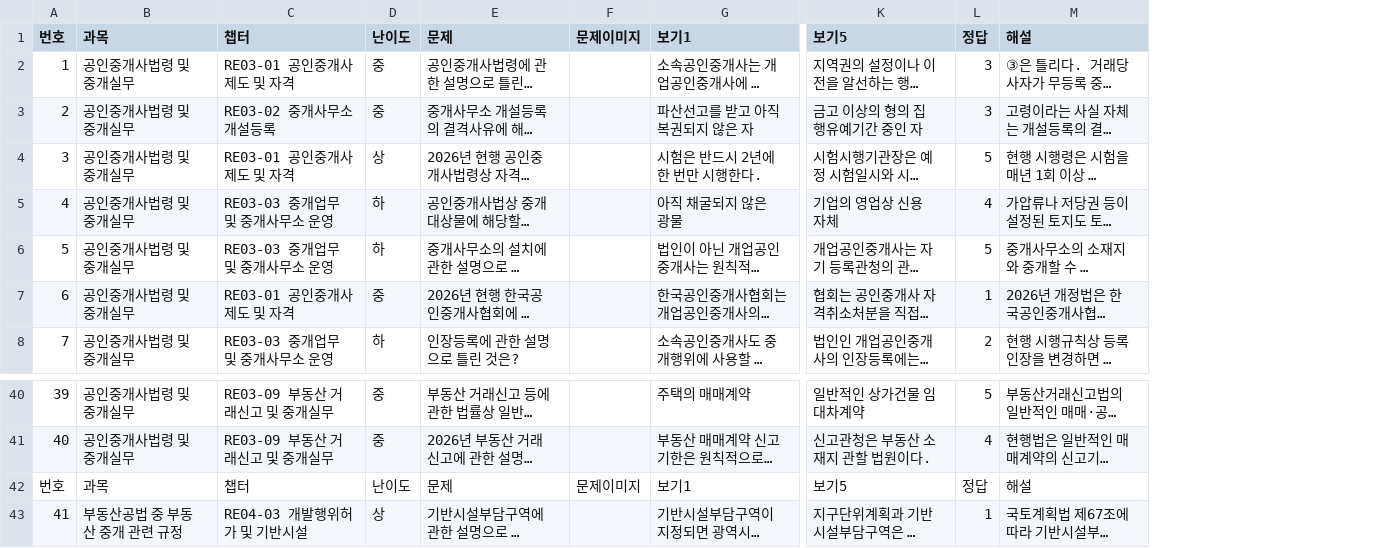
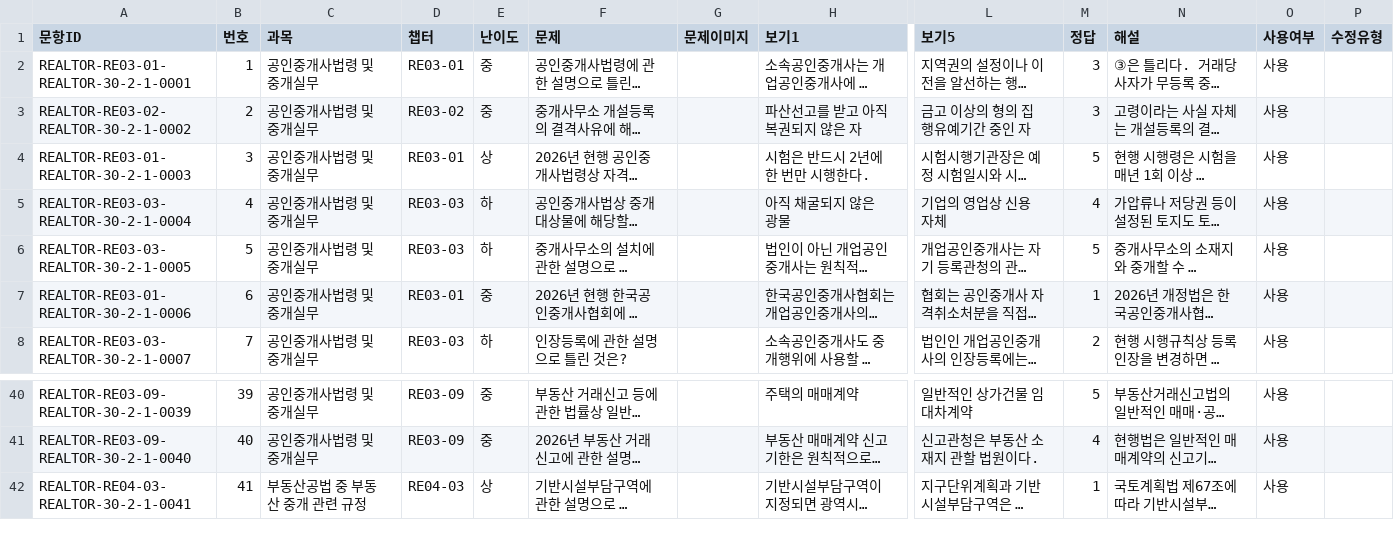
Before and after one commit to noh73010/education-webapp, a CSV file: generated/realtor/realtor_30-2-1.csv, drawn as a sheet; only a part is shown, gaps mark what is left out; long unchanged cells end in …; removed rows and columns are numbered as before the commit, all else as after; rows hold the shown columns only; the diff names each change by its address in the sheet, - before the commit and + after, or states it on an @@ line.

```diff
--- a/generated/realtor/realtor_30-2-1.csv
+++ b/generated/realtor/realtor_30-2-1.csv
+column A (문항ID), rows 2-8: REALTOR-RE03-01-REALTOR-30-2-1-0001 | REALTOR-RE03-02-REALTOR-30-2-1-0002 | REALTOR-RE03-01-REALTOR-30-2-1-0003 | REALTOR-RE03-03-REALTOR-30-2-1-0004 | REALTOR-RE03-03-REALTOR-30-2-1-0005 | REALTOR-RE03-01-REALTOR-30-2-1-0006 | REALTOR-RE03-03-REALTOR-30-2-1-0007; rows 40-42: REALTOR-RE03-09-REALTOR-30-2-1-0039 | REALTOR-RE03-09-REALTOR-30-2-1-0040 | REALTOR-RE04-03-REALTOR-30-2-1-0041
-column C (챕터), rows 2-8: RE03-01 공인중개사 제도 및 자격 | RE03-02 중개사무소 개설등록 | RE03-01 공인중개사 제도 및 자격 | RE03-03 중개업무 및 중개사무소 운영 | RE03-03 중개업무 및 중개사무소 운영 | RE03-01 공인중개사 제도 및 자격 | RE03-03 중개업무 및 중개사무소 운영; rows 40-41: RE03-09 부동산 거래신고 및 중개실무 | RE03-09 부동산 거래신고 및 중개실무; row 43: RE04-03 개발행위허가 및 기반시설
+column D (챕터), rows 2-8: RE03-01 | RE03-02 | RE03-01 | RE03-03 | RE03-03 | RE03-01 | RE03-03; rows 40-42: RE03-09 | RE03-09 | RE04-03
+column O (사용여부), rows 2-8: all 사용; rows 40-42: all 사용
+column P (수정유형), empty
-row 42: 번호 | 과목 | 챕터 | 난이도 | 문제 | 문제이미지 | 보기1 | 보기5 | 정답 | 해설
```
Also changed, not shown: generated/realtor/realtor_28-1-1.csv, generated/realtor/realtor_28-2-2.csv, 25 other files.
